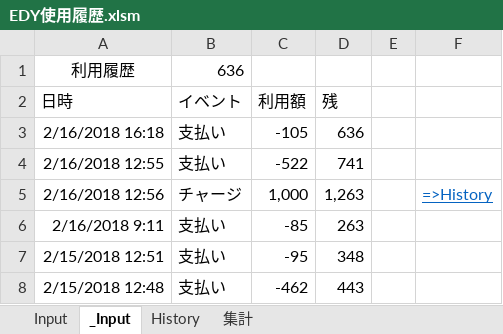
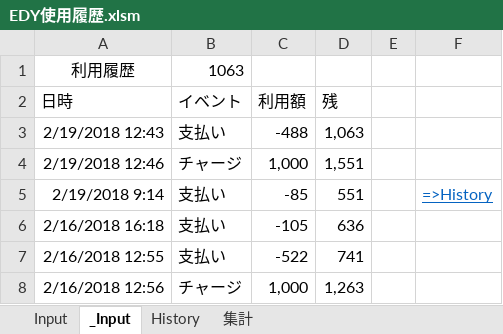
Before and after one commit to johnfcoltrane/CardHistory, an Excel workbook: EDY使用履歴.xlsm, sheet _Input, drawn as a sheet; values as stored, in another font and other column widths than the file's, no borders; charts and pictures not drawn; removed rows and columns are numbered as before the commit, all else as after; the diff names each change by its address in the sheet, - before the commit and + after, or states it on an @@ line.

```diff
--- a/EDY使用履歴.xlsm (sheet _Input)
+++ b/EDY使用履歴.xlsm (sheet _Input)
-B1 (イベント): 636
+B1 (イベント): 1063
+row 3: 2/19/2018 12:43 | 支払い | -488 | 1,063
+row 4: 2/19/2018 12:46 | チャージ | 1,000 | 1,551
+row 5: 2/19/2018 9:14 | 支払い | -85 | 551 |  | =>History
-F8: =>History
+F8: (empty)
-row 6: 2/16/2018 9:11 | 支払い | -85 | 263
-row 7: 2/15/2018 12:51 | 支払い | -95 | 348
-row 8: 2/15/2018 12:48 | 支払い | -462 | 443
```
Also changed, not shown: sheet Input, sheet History, 2 other files.
